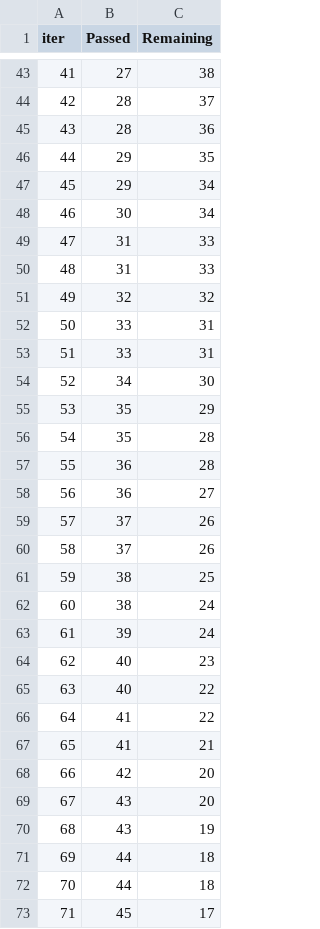
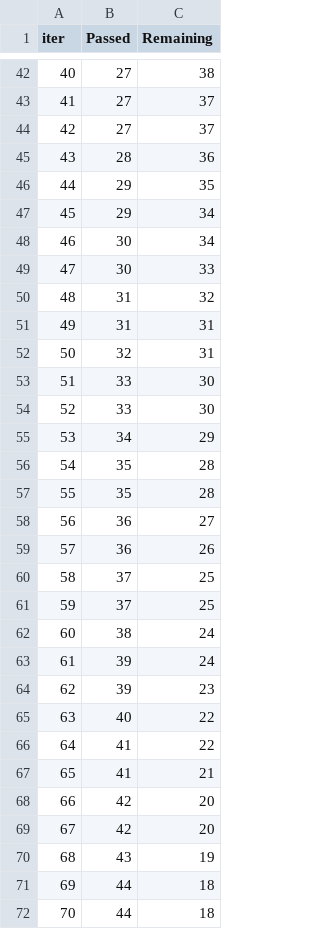
Before and after one commit to sh3rin3j3sna/Student-Performance-prediction--Flask-Deployment, a TSV file: catboost_info/time_left.tsv, drawn as a sheet; only a part is shown, gaps mark what is left out; the shorter side is filled out with more unchanged rows; removed rows and columns are numbered as before the commit, all else as after; the diff covers the shown part only; the diff names each change by its address in the sheet, - before the commit and + after, or states it on an @@ line.

```diff
--- a/catboost_info/time_left.tsv
+++ b/catboost_info/time_left.tsv
@@ column A (iter) renumbered between rows 3 and 100 @@
-B43 (Passed): 28
+B43 (Passed): 27
+row 44: 42 | 27 | 37
+row 49: 47 | 30 | 33
-C50 (Remaining): 33
+C50 (Remaining): 32
-C51 (Remaining): 33
+C51 (Remaining): 31
-C52 (Remaining): 32
+C52 (Remaining): 31
-C53:C54 (Remaining): 31
+C53:C54 (Remaining): 30
-C55 (Remaining): 30
+C55 (Remaining): 29
-row 55: 53 | 35 | 29
-B57 (Passed): 36
+B57 (Passed): 35
+row 59: 57 | 36 | 26
-C60:C61 (Remaining): 26
+C60:C61 (Remaining): 25
-row 61: 59 | 38 | 25
-B64 (Passed): 40
+B64 (Passed): 39
-B69 (Passed): 43
+B69 (Passed): 42
```
Also changed, not shown: 11 added rows, 12 removed rows and 38 edited cells elsewhere in this file, 8 other files.
